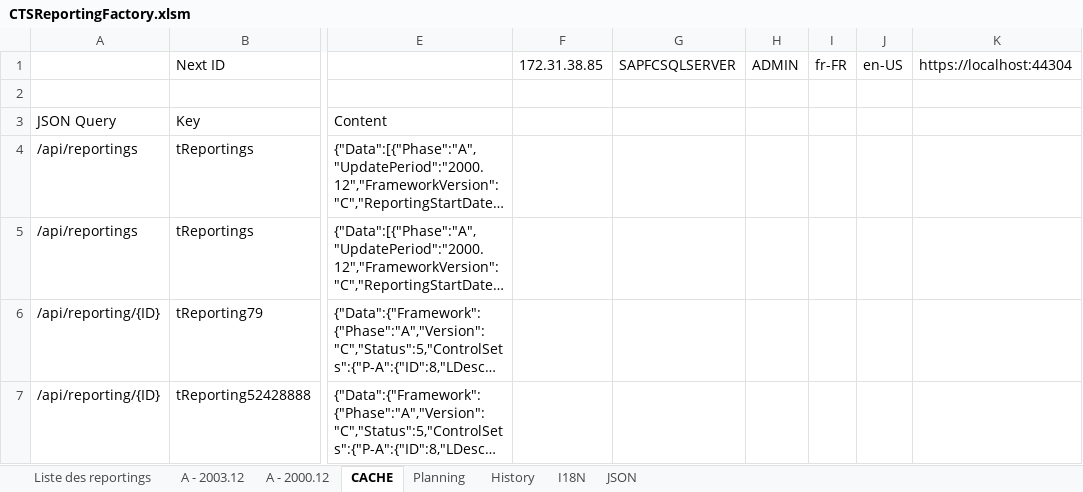
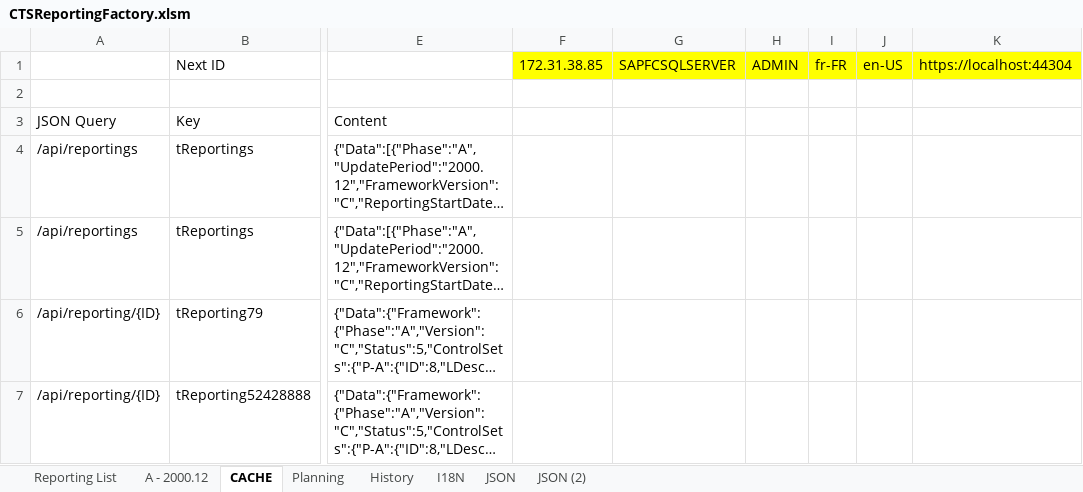
Before and after one commit to CTStation/CTSWeb, an Excel workbook: Client/CTSReportingFactory.xlsm, sheet CACHE, drawn as a sheet; only a part is shown, gaps mark what is left out; long unchanged cells end in …; values as stored, in another font and other column widths than the file's, no borders; the diff names each change by its address in the sheet, - before the commit and + after, or states it on an @@ line.

```diff
--- a/Client/CTSReportingFactory.xlsm (sheet CACHE)
+++ b/Client/CTSReportingFactory.xlsm (sheet CACHE)
-sheet tab: Liste des reportings
+sheet tab: Reporting List
-sheet tab: A - 2003.12
+sheet tab: JSON (2)
-F1:K1 fill: none
+F1:K1 fill: #FFFF00
```
Also changed, not shown: sheet A - 2000.12, sheet Planning, sheet Reporting List, sheet JSON, sheet I18N, formulas that keep their value, hidden cells, charts or pictures, 2 other files.
